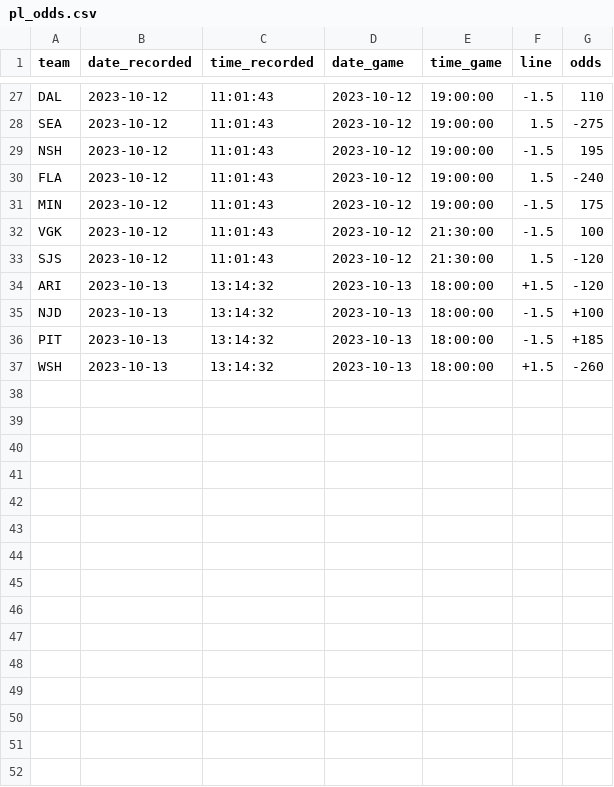
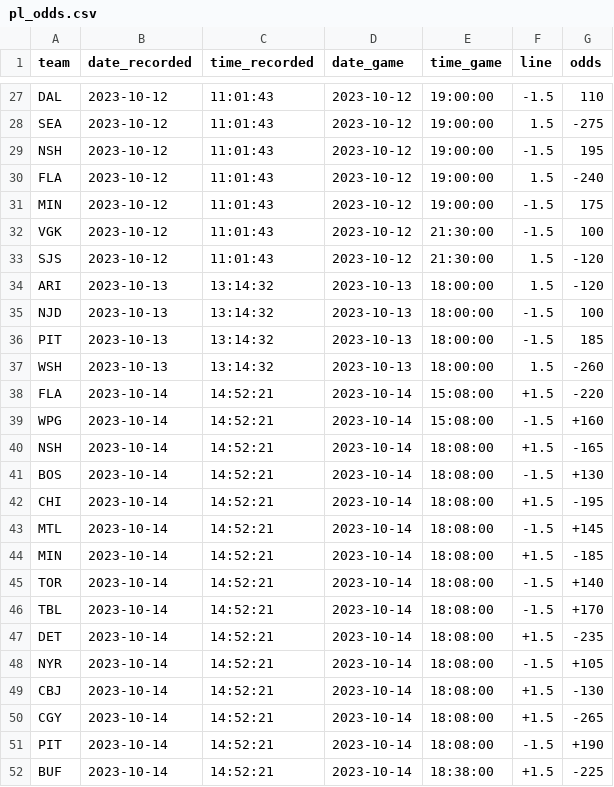
Before and after one commit to michalekb11/NHL-expected-goals, a CSV file: data/daily/odds/pl_odds.csv, drawn as a sheet; only a part is shown, gaps mark what is left out; the diff covers the shown part only.

```diff
--- a/data/daily/odds/pl_odds.csv
+++ b/data/daily/odds/pl_odds.csv
@@ -33,5 +33,20 @@ VGK,2023-10-12,11:01:43,2023-10-12,21:30:00,-1.5,100
 SJS,2023-10-12,11:01:43,2023-10-12,21:30:00,1.5,-120
-ARI,2023-10-13,13:14:32,2023-10-13,18:00:00,+1.5,-120
-NJD,2023-10-13,13:14:32,2023-10-13,18:00:00,-1.5,+100
-PIT,2023-10-13,13:14:32,2023-10-13,18:00:00,-1.5,+185
-WSH,2023-10-13,13:14:32,2023-10-13,18:00:00,+1.5,-260
+ARI,2023-10-13,13:14:32,2023-10-13,18:00:00,1.5,-120
+NJD,2023-10-13,13:14:32,2023-10-13,18:00:00,-1.5,100
+PIT,2023-10-13,13:14:32,2023-10-13,18:00:00,-1.5,185
+WSH,2023-10-13,13:14:32,2023-10-13,18:00:00,1.5,-260
+FLA,2023-10-14,14:52:21,2023-10-14,15:08:00,+1.5,-220
+WPG,2023-10-14,14:52:21,2023-10-14,15:08:00,-1.5,+160
+NSH,2023-10-14,14:52:21,2023-10-14,18:08:00,+1.5,-165
+BOS,2023-10-14,14:52:21,2023-10-14,18:08:00,-1.5,+130
+CHI,2023-10-14,14:52:21,2023-10-14,18:08:00,+1.5,-195
+MTL,2023-10-14,14:52:21,2023-10-14,18:08:00,-1.5,+145
+MIN,2023-10-14,14:52:21,2023-10-14,18:08:00,+1.5,-185
+TOR,2023-10-14,14:52:21,2023-10-14,18:08:00,-1.5,+140
+TBL,2023-10-14,14:52:21,2023-10-14,18:08:00,-1.5,+170
+DET,2023-10-14,14:52:21,2023-10-14,18:08:00,+1.5,-235
+NYR,2023-10-14,14:52:21,2023-10-14,18:08:00,-1.5,+105
+CBJ,2023-10-14,14:52:21,2023-10-14,18:08:00,+1.5,-130
+CGY,2023-10-14,14:52:21,2023-10-14,18:08:00,+1.5,-265
+PIT,2023-10-14,14:52:21,2023-10-14,18:08:00,-1.5,+190
+BUF,2023-10-14,14:52:21,2023-10-14,18:38:00,+1.5,-225
```
Also changed, not shown: 11 added rows elsewhere in this file, data/daily/DF_projected_goalies.csv, data/daily/RW_injuries.csv, 5 other files.
